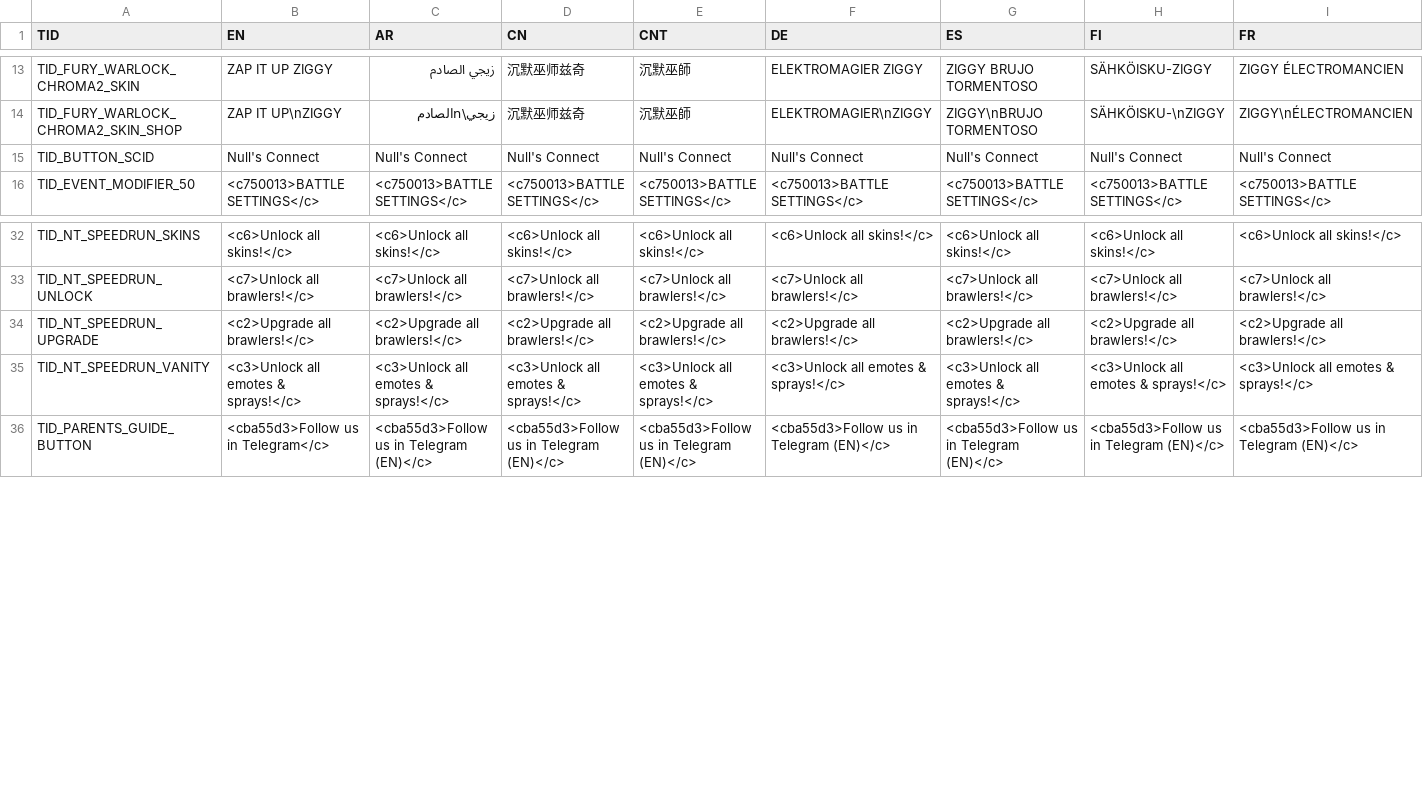
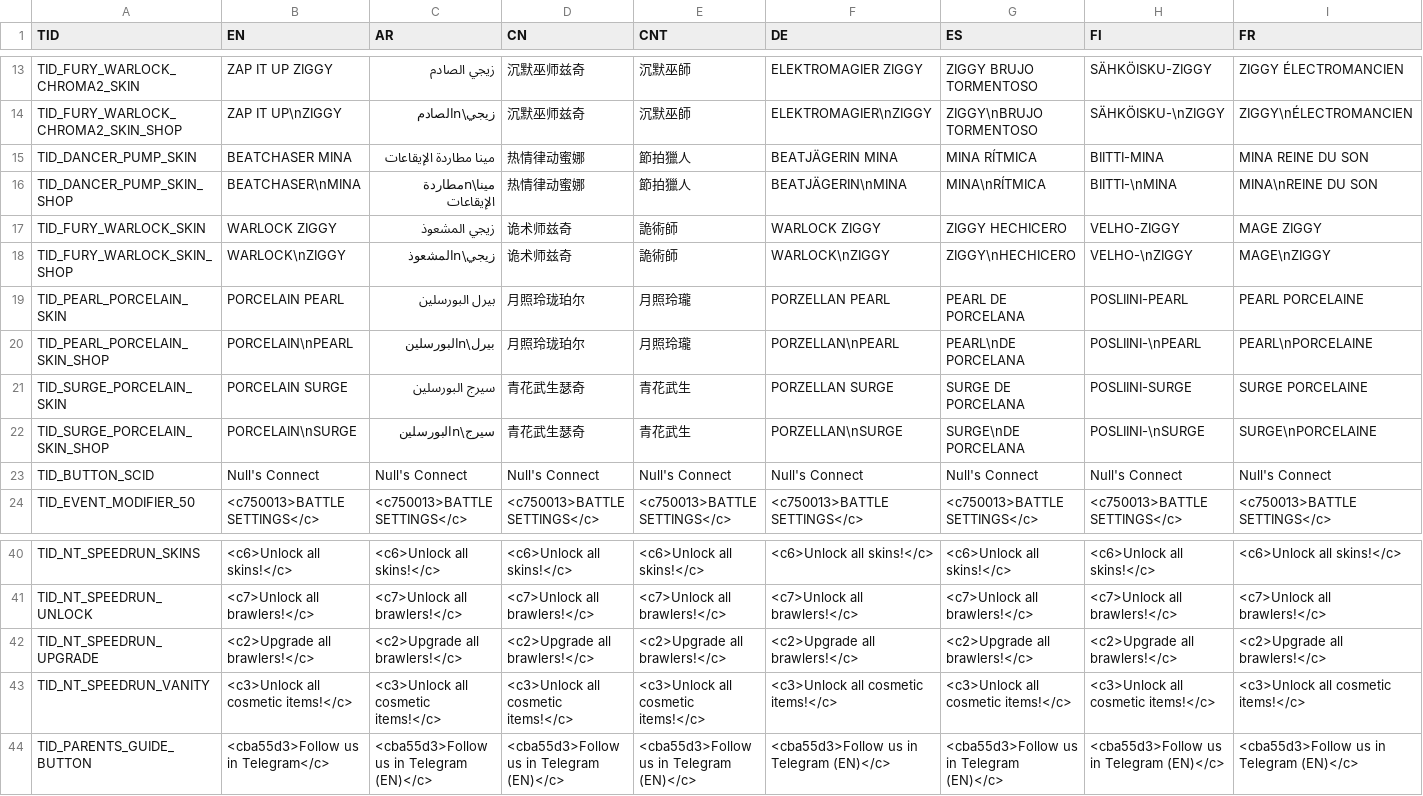
Before and after one commit to v1s7/csv-monsters, a CSV file: csv/localization/texts_patch.csv, drawn as a sheet; only a part is shown, gaps mark what is left out; addresses are those after the commit; rows hold the shown columns only; the diff covers the shown part only; the diff names each change by its address in the sheet, - before the commit and + after, or states it on an @@ line.

```diff
--- a/csv/localization/texts_patch.csv
+++ b/csv/localization/texts_patch.csv
+row 15: TID_DANCER_PUMP_SKIN | BEATCHASER MINA | مينا مطاردة الإيقاعات | 热情律动蜜娜 | 節拍獵人 | BEATJÄGERIN MINA | MINA RÍTMICA | BIITTI-MINA | MINA REINE DU SON
+row 16: TID_DANCER_PUMP_SKIN_SHOP | BEATCHASER\nMINA | مينا\nمطاردة الإيقاعات | 热情律动蜜娜 | 節拍獵人 | BEATJÄGERIN\nMINA | MINA\nRÍTMICA | BIITTI-\nMINA | MINA\nREINE DU SON
+row 17: TID_FURY_WARLOCK_SKIN | WARLOCK ZIGGY | زيجي المشعوذ | 诡术师兹奇 | 詭術師 | WARLOCK ZIGGY | ZIGGY HECHICERO | VELHO-ZIGGY | MAGE ZIGGY
+row 18: TID_FURY_WARLOCK_SKIN_SHOP | WARLOCK\nZIGGY | زيجي\nالمشعوذ | 诡术师兹奇 | 詭術師 | WARLOCK\nZIGGY | ZIGGY\nHECHICERO | VELHO-\nZIGGY | MAGE\nZIGGY
+row 19: TID_PEARL_PORCELAIN_SKIN | PORCELAIN PEARL | بيرل البورسلين | 月照玲珑珀尔 | 月照玲瓏 | PORZELLAN PEARL | PEARL DE PORCELANA | POSLIINI-PEARL | PEARL PORCELAINE
+row 20: TID_PEARL_PORCELAIN_SKIN_SHOP | PORCELAIN\nPEARL | بيرل\nالبورسلين | 月照玲珑珀尔 | 月照玲瓏 | PORZELLAN\nPEARL | PEARL\nDE PORCELANA | POSLIINI-\nPEARL | PEARL\nPORCELAINE
+row 21: TID_SURGE_PORCELAIN_SKIN | PORCELAIN SURGE | سيرج البورسلين | 青花武生瑟奇 | 青花武生 | PORZELLAN SURGE | SURGE DE PORCELANA | POSLIINI-SURGE | SURGE PORCELAINE
+row 22: TID_SURGE_PORCELAIN_SKIN_SHOP | PORCELAIN\nSURGE | سيرج\nالبورسلين | 青花武生瑟奇 | 青花武生 | PORZELLAN\nSURGE | SURGE\nDE PORCELANA | POSLIINI-\nSURGE | SURGE\nPORCELAINE
-B43 (EN): <c3>Unlock all emotes & sprays!</c>
+B43 (EN): <c3>Unlock all cosmetic items!</c>
-C43 (AR): <c3>Unlock all emotes & sprays!</c>
+C43 (AR): <c3>Unlock all cosmetic items!</c>
-D43 (CN): <c3>Unlock all emotes & sprays!</c>
+D43 (CN): <c3>Unlock all cosmetic items!</c>
-E43 (CNT): <c3>Unlock all emotes & sprays!</c>
+E43 (CNT): <c3>Unlock all cosmetic items!</c>
-F43 (DE): <c3>Unlock all emotes & sprays!</c>
+F43 (DE): <c3>Unlock all cosmetic items!</c>
-G43 (ES): <c3>Unlock all emotes & sprays!</c>
+G43 (ES): <c3>Unlock all cosmetic items!</c>
-H43 (FI): <c3>Unlock all emotes & sprays!</c>
+H43 (FI): <c3>Unlock all cosmetic items!</c>
-I43 (FR): <c3>Unlock all emotes & sprays!</c>
+I43 (FR): <c3>Unlock all cosmetic items!</c>
```
Also changed, not shown: 13 edited cells elsewhere in this file, csv/csv_logic/brawler_box_rewards.csv, csv/csv_logic/emotes.csv, 3 other files.
